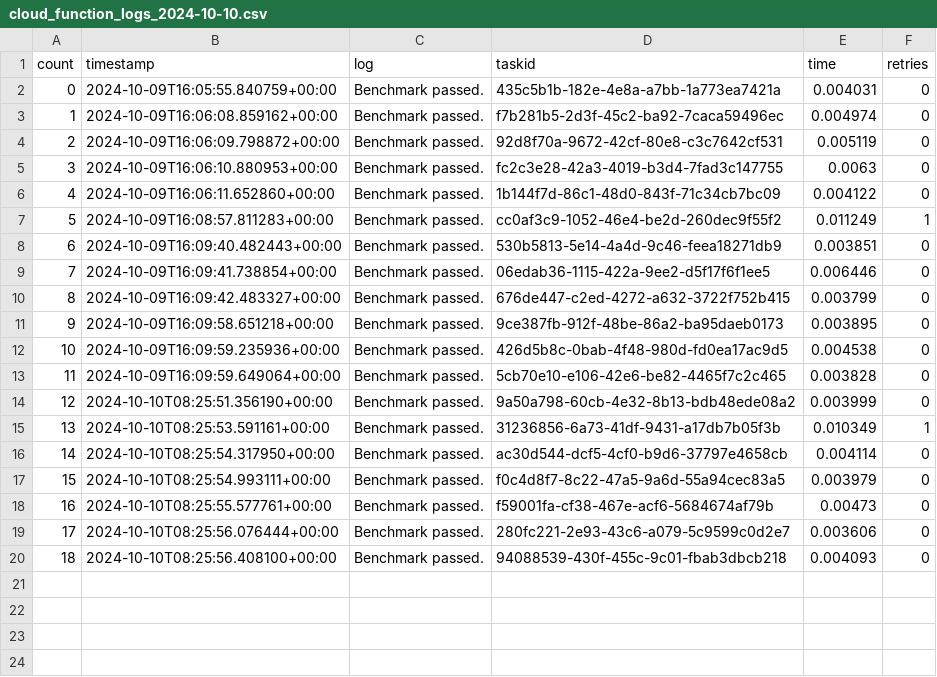
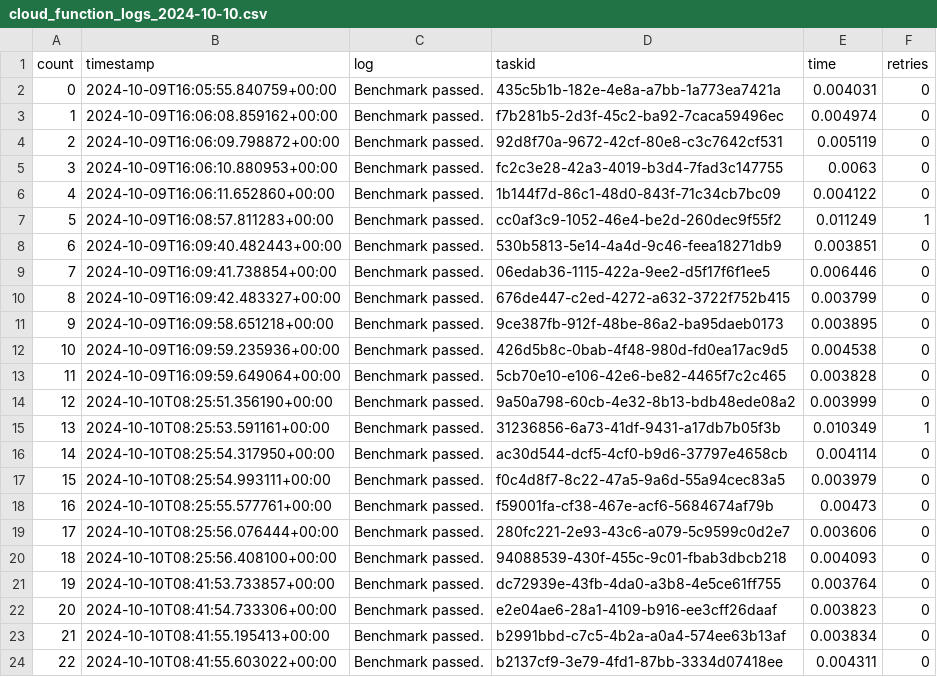
Before and after one commit to nilshoeller/minos, a CSV file: logs/logs_archive/cloud_function_logs_2024-10-10.csv, drawn as a sheet; the diff names each change by its address in the sheet, - before the commit and + after, or states it on an @@ line.

```diff
--- a/logs/logs_archive/cloud_function_logs_2024-10-10.csv
+++ b/logs/logs_archive/cloud_function_logs_2024-10-10.csv
+row 21: 19 | 2024-10-10T08:41:53.733857+00:00 | Benchmark passed. | dc72939e-43fb-4da0-a3b8-4e5ce61ff755 | 0.003764 | 0
+row 22: 20 | 2024-10-10T08:41:54.733306+00:00 | Benchmark passed. | e2e04ae6-28a1-4109-b916-ee3cff26daaf | 0.003823 | 0
+row 23: 21 | 2024-10-10T08:41:55.195413+00:00 | Benchmark passed. | b2991bbd-c7c5-4b2a-a0a4-574ee63b13af | 0.003834 | 0
+row 24: 22 | 2024-10-10T08:41:55.603022+00:00 | Benchmark passed. | b2137cf9-3e79-4fd1-87bb-3334d07418ee | 0.004311 | 0
```
Also changed, not shown: 1 other file.
